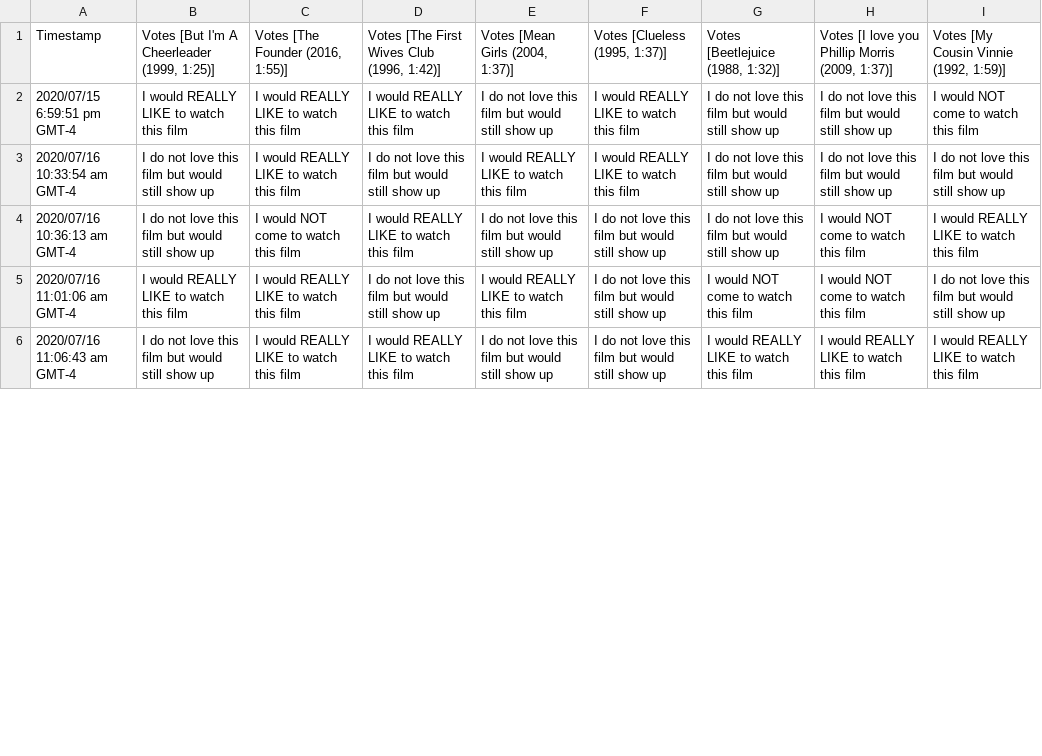
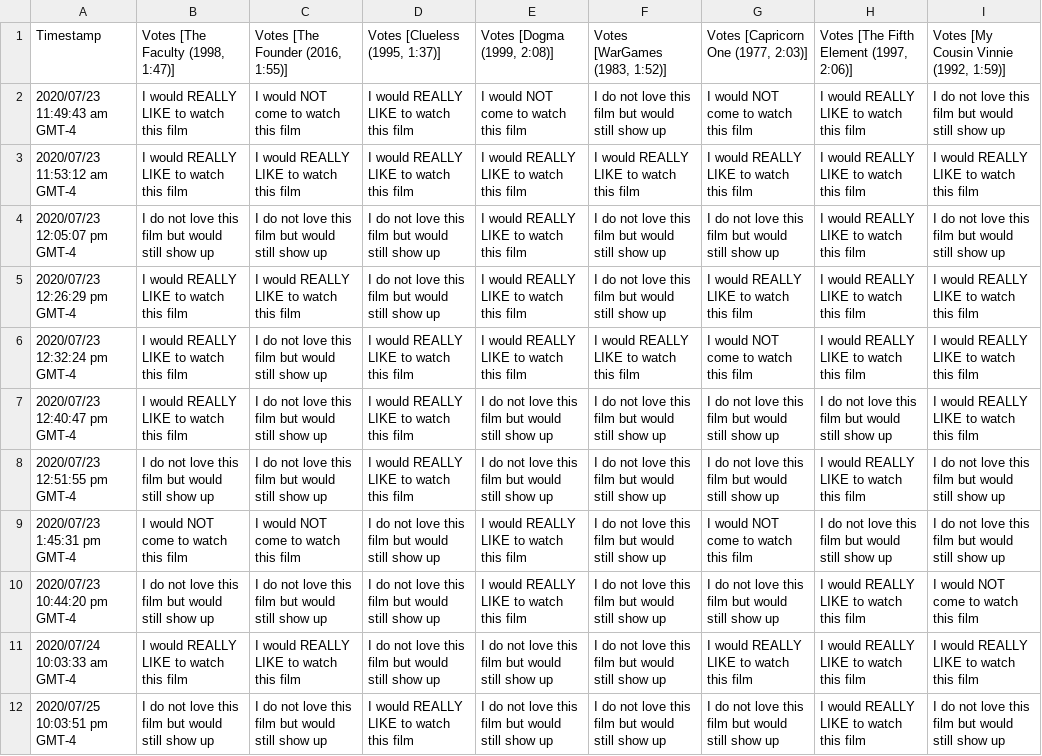
Before and after one commit to JCSzamosi/MovieNight, a CSV file: data/current_week.csv, drawn as a sheet; only a part is shown; addresses are those after the commit; the diff covers the shown part only; the diff names each change by its address in the sheet, - before the commit and + after, or states it on an @@ line.

```diff
--- a/data/current_week.csv
+++ b/data/current_week.csv
-B1: Votes [But I'm A Cheerleader (1999, 1:25)]
+B1: Votes [The Faculty (1998, 1:47)]
-D1: Votes [The First Wives Club (1996, 1:42)]
+D1: Votes [Clueless (1995, 1:37)]
-E1: Votes [Mean Girls (2004, 1:37)]
+E1: Votes [Dogma (1999, 2:08)]
-F1: Votes [Clueless (1995, 1:37)]
+F1: Votes [WarGames (1983, 1:52)]
-G1: Votes [Beetlejuice (1988, 1:32)]
+G1: Votes [Capricorn One (1977, 2:03)]
-H1: Votes [I love you Phillip Morris (2009, 1:37)]
+H1: Votes [The Fifth Element (1997, 2:06)]
+row 2: 2020/07/23 11:49:43 am GMT-4 | I would REALLY LIKE to watch this film | I would NOT come to watch this film | I would REALLY LIKE to watch this film | I would NOT come to watch this film | I do not love this film but would still show up | I would NOT come to watch this film | I would REALLY LIKE to watch this film | I do not love this film but would still show up
-A3: 2020/07/15 6:59:51 pm GMT-4
+A3: 2020/07/23 11:53:12 am GMT-4
-E3: I do not love this film but would still show up
+E3: I would REALLY LIKE to watch this film
-G3: I do not love this film but would still show up
+G3: I would REALLY LIKE to watch this film
-H3:H4: I do not love this film but would still show up
+H3:H4: I would REALLY LIKE to watch this film
-I3: I would NOT come to watch this film
+I3: I would REALLY LIKE to watch this film
-A4: 2020/07/16 10:33:54 am GMT-4
+A4: 2020/07/23 12:05:07 pm GMT-4
-C4: I would REALLY LIKE to watch this film
+C4: I do not love this film but would still show up
-F4: I would REALLY LIKE to watch this film
+F4: I do not love this film but would still show up
+row 5: 2020/07/23 12:26:29 pm GMT-4 | I would REALLY LIKE to watch this film | I would REALLY LIKE to watch this film | I do not love this film but would still show up | I would REALLY LIKE to watch this film | I do not love this film but would still show up | I would REALLY LIKE to watch this film | I would REALLY LIKE to watch this film | I would REALLY LIKE to watch this film
+row 6: 2020/07/23 12:32:24 pm GMT-4 | I would REALLY LIKE to watch this film | I do not love this film but would still show up | I would REALLY LIKE to watch this film | I would REALLY LIKE to watch this film | I would REALLY LIKE to watch this film | I would NOT come to watch this film | I would REALLY LIKE to watch this film | I would REALLY LIKE to watch this film
+row 7: 2020/07/23 12:40:47 pm GMT-4 | I would REALLY LIKE to watch this film | I do not love this film but would still show up | I would REALLY LIKE to watch this film | I do not love this film but would still show up | I do not love this film but would still show up | I do not love this film but would still show up | I do not love this film but would still show up | I would REALLY LIKE to watch this film
-A8: 2020/07/16 10:36:13 am GMT-4
+A8: 2020/07/23 12:51:55 pm GMT-4
-C8: I would NOT come to watch this film
+C8: I do not love this film but would still show up
-H8: I would NOT come to watch this film
+H8: I would REALLY LIKE to watch this film
-I8: I would REALLY LIKE to watch this film
+I8: I do not love this film but would still show up
-A9: 2020/07/16 11:01:06 am GMT-4
+A9: 2020/07/23 1:45:31 pm GMT-4
-B9: I would REALLY LIKE to watch this film
+B9: I would NOT come to watch this film
-C9: I would REALLY LIKE to watch this film
+C9: I would NOT come to watch this film
-H9: I would NOT come to watch this film
+H9: I do not love this film but would still show up
+row 10: 2020/07/23 10:44:20 pm GMT-4 | I do not love this film but would still show up | I do not love this film but would still show up | I do not love this film but would still show up | I would REALLY LIKE to watch this film | I do not love this film but would still show up | I do not love this film but would still show up | I would REALLY LIKE to watch this film | I would NOT come to watch this film
-A11: 2020/07/16 11:06:43 am GMT-4
+A11: 2020/07/24 10:03:33 am GMT-4
-B11: I do not love this film but would still show up
+B11: I would REALLY LIKE to watch this film
-D11: I would REALLY LIKE to watch this film
+D11: I do not love this film but would still show up
+row 12: 2020/07/25 10:03:51 pm GMT-4 | I do not love this film but would still show up | I do not love this film but would still show up | I would REALLY LIKE to watch this film | I do not love this film but would still show up | I do not love this film but would still show up | I do not love this film but would still show up | I would REALLY LIKE to watch this film | I do not love this film but would still show up
```
Also changed, not shown: 1 added row, 3 removed rows and 33 edited cells elsewhere in this file, data/current_movies.csv, 6 other files.
